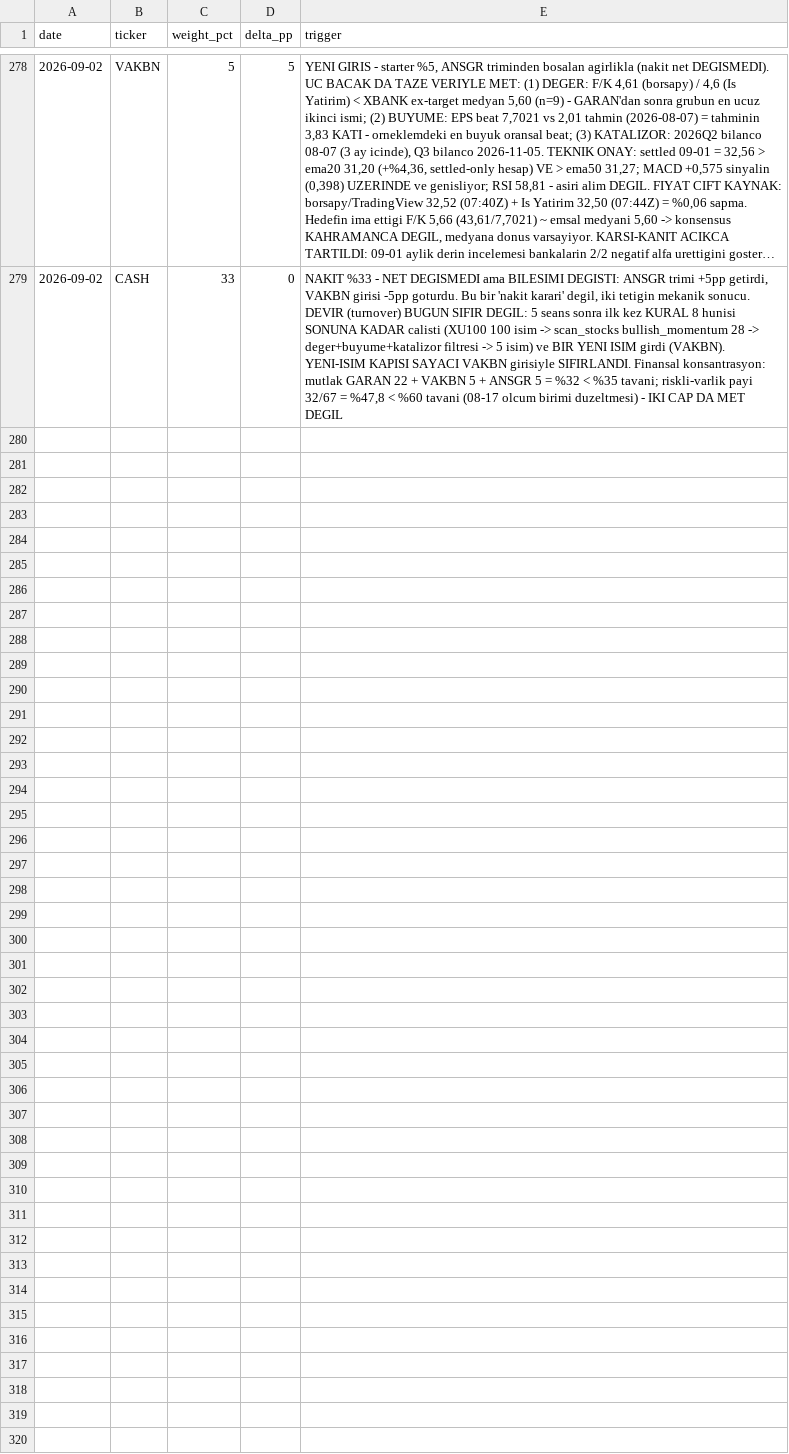
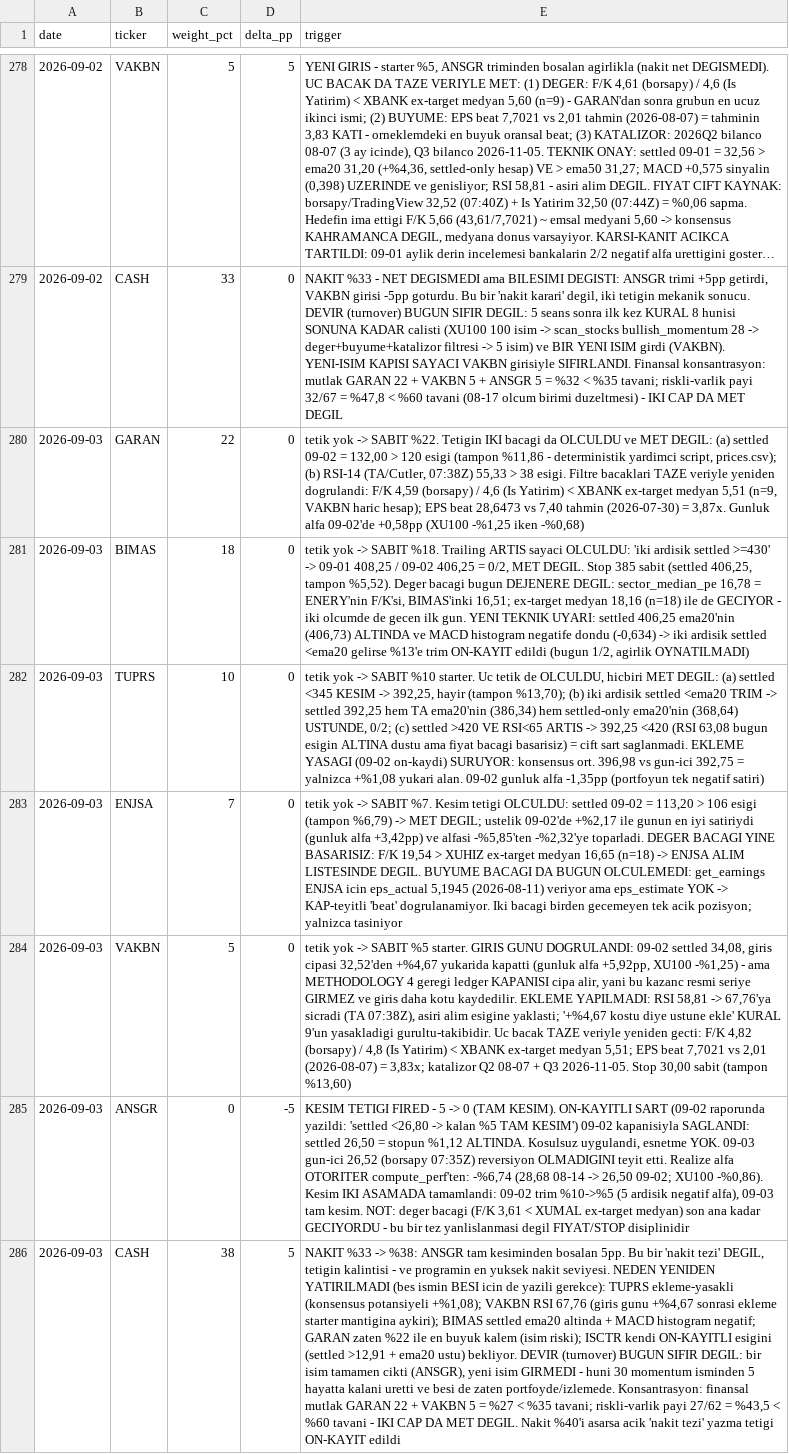
Before and after one commit to mehmedalipazar/finance-agent, a CSV file: data/weights.csv, drawn as a sheet; only a part is shown, gaps mark what is left out; long unchanged cells end in …; the diff names each change by its address in the sheet, - before the commit and + after, or states it on an @@ line.

```diff
--- a/data/weights.csv
+++ b/data/weights.csv
+row 280: 2026-09-03 | GARAN | 22 | 0 | tetik yok -> SABIT %22. Tetigin IKI bacagi da OLCULDU ve MET DEGIL: (a) settled 09-02 = 132,00 > 120 esigi (tampon %11,86 - deterministik yardimci script, prices.csv); (b) RSI-14 (TA/Cutler, 07:38Z) 55,33 > 38 esigi. Filtre bacaklari TAZE veriyle yeniden dogrulandi: F/K 4,59 (borsapy) / 4,6 (Is Yatirim) < XBANK ex-target medyan 5,51 (n=9, VAKBN haric hesap); EPS beat 28,6473 vs 7,40 tahmin (2026-07-30) = 3,87x. Gunluk alfa 09-02'de +0,58pp (XU100 -%1,25 iken -%0,68)
+row 281: 2026-09-03 | BIMAS | 18 | 0 | tetik yok -> SABIT %18. Trailing ARTIS sayaci OLCULDU: 'iki ardisik settled >=430' -> 09-01 408,25 / 09-02 406,25 = 0/2, MET DEGIL. Stop 385 sabit (settled 406,25, tampon %5,52). Deger bacagi bugun DEJENERE DEGIL: sector_median_pe 16,78 = ENERY'nin F/K'si, BIMAS'inki 16,51; ex-target medyan 18,16 (n=18) ile de GECIYOR - iki olcumde de gecen ilk gun. YENI TEKNIK UYARI: settled 406,25 ema20'nin (406,73) ALTINDA ve MACD histogram negatife dondu (-0,634) -> iki ardisik settled <ema20 gelirse %13'e trim ON-KAYIT edildi (bugun 1/2, agirlik OYNATILMADI)
+row 282: 2026-09-03 | TUPRS | 10 | 0 | tetik yok -> SABIT %10 starter. Uc tetik de OLCULDU, hicbiri MET DEGIL: (a) settled <345 KESIM -> 392,25, hayir (tampon %13,70); (b) iki ardisik settled <ema20 TRIM -> settled 392,25 hem TA ema20'nin (386,34) hem settled-only ema20'nin (368,64) USTUNDE, 0/2; (c) settled >420 VE RSI<65 ARTIS -> 392,25 <420 (RSI 63,08 bugun esigin ALTINA dustu ama fiyat bacagi basarisiz) = cift sart saglanmadi. EKLEME YASAGI (09-02 on-kaydi) SURUYOR: konsensus ort. 396,98 vs gun-ici 392,75 = yalnizca +%1,08 yukari alan. 09-02 gunluk alfa -1,35pp (portfoyun tek negatif satiri)
+row 283: 2026-09-03 | ENJSA | 7 | 0 | tetik yok -> SABIT %7. Kesim tetigi OLCULDU: settled 09-02 = 113,20 > 106 esigi (tampon %6,79) -> MET DEGIL; ustelik 09-02'de +%2,17 ile gunun en iyi satiriydi (gunluk alfa +3,42pp) ve alfasi -%5,85'ten -%2,32'ye toparladi. DEGER BACAGI YINE BASARISIZ: F/K 19,54 > XUHIZ ex-target medyan 16,65 (n=18) -> ENJSA ALIM LISTESINDE DEGIL. BUYUME BACAGI DA BUGUN OLCULEMEDI: get_earnings ENJSA icin eps_actual 5,1945 (2026-08-11) veriyor ama eps_estimate YOK -> KAP-teyitli 'beat' dogrulanamiyor. Iki bacagi birden gecemeyen tek acik pozisyon; yalnizca tasiniyor
+row 284: 2026-09-03 | VAKBN | 5 | 0 | tetik yok -> SABIT %5 starter. GIRIS GUNU DOGRULANDI: 09-02 settled 34,08, giris cipasi 32,52'den +%4,67 yukarida kapatti (gunluk alfa +5,92pp, XU100 -%1,25) - ama METHODOLOGY 4 geregi ledger KAPANISI cipa alir, yani bu kazanc resmi seriye GIRMEZ ve giris daha kotu kaydedilir. EKLEME YAPILMADI: RSI 58,81 -> 67,76'ya sicradi (TA 07:38Z), asiri alim esigine yaklasti; '+%4,67 kostu diye ustune ekle' KURAL 9'un yasakladigi gurultu-takibidir. Uc bacak TAZE veriyle yeniden gecti: F/K 4,82 (borsapy) / 4,8 (Is Yatirim) < XBANK ex-target medyan 5,51; EPS beat 7,7021 vs 2,01 (2026-08-07) = 3,83x; katalizor Q2 08-07 + Q3 2026-11-05. Stop 30,00 sabit (tampon %13,60)
+row 285: 2026-09-03 | ANSGR | 0 | -5 | KESIM TETIGI FIRED - 5 -> 0 (TAM KESIM). ON-KAYITLI SART (09-02 raporunda yazildi: 'settled <26,80 -> kalan %5 TAM KESIM') 09-02 kapanisiyla SAGLANDI: settled 26,50 = stopun %1,12 ALTINDA. Kosulsuz uygulandi, esnetme YOK. 09-03 gun-ici 26,52 (borsapy 07:35Z) reversiyon OLMADIGINI teyit etti. Realize alfa OTORITER compute_perf'ten: -%6,74 (28,68 08-14 -> 26,50 09-02; XU100 -%0,86). Kesim IKI ASAMADA tamamlandi: 09-02 trim %10->%5 (5 ardisik negatif alfa), 09-03 tam kesim. NOT: deger bacagi (F/K 3,61 < XUMAL ex-target medyan) son ana kadar GECIYORDU - bu bir tez yanlislanmasi degil FIYAT/STOP disiplinidir
+row 286: 2026-09-03 | CASH | 38 | 5 | NAKIT %33 -> %38: ANSGR tam kesiminden bosalan 5pp. Bu bir 'nakit tezi' DEGIL, tetigin kalintisi - ve programin en yuksek nakit seviyesi. NEDEN YENIDEN YATIRILMADI (bes ismin BESI icin de yazili gerekce): TUPRS ekleme-yasakli (konsensus potansiyeli +%1,08); VAKBN RSI 67,76 (giris gunu +%4,67 sonrasi ekleme starter mantigina aykiri); BIMAS settled ema20 altinda + MACD histogram negatif; GARAN zaten %22 ile en buyuk kalem (isim riski); ISCTR kendi ON-KAYITLI esigini (settled >12,91 + ema20 ustu) bekliyor. DEVIR (turnover) BUGUN SIFIR DEGIL: bir isim tamamen cikti (ANSGR), yeni isim GIRMEDI - huni 30 momentum isminden 5 hayatta kalani uretti ve besi de zaten portfoyde/izlemede. Konsantrasyon: finansal mutlak GARAN 22 + VAKBN 5 = %27 < %35 tavani; riskli-varlik payi 27/62 = %43,5 < %60 tavani - IKI CAP DA MET DEGIL. Nakit %40'i asarsa acik 'nakit tezi' yazma tetigi ON-KAYIT edildi
```
Also changed, not shown: data/positions.csv, data/prices.csv, 2 other files.
